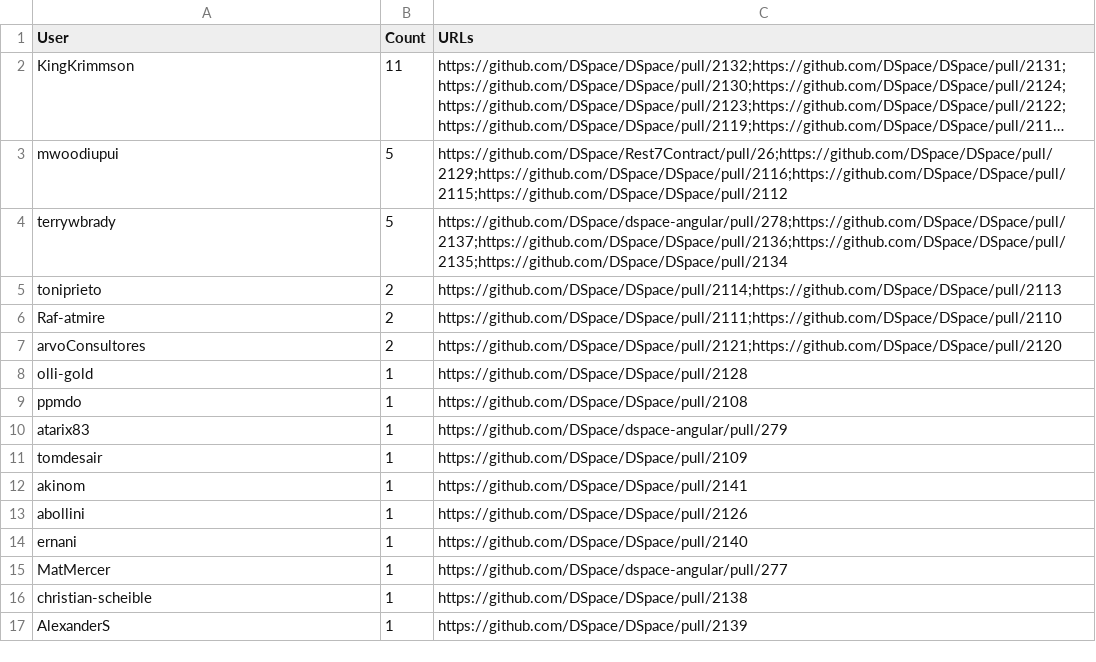
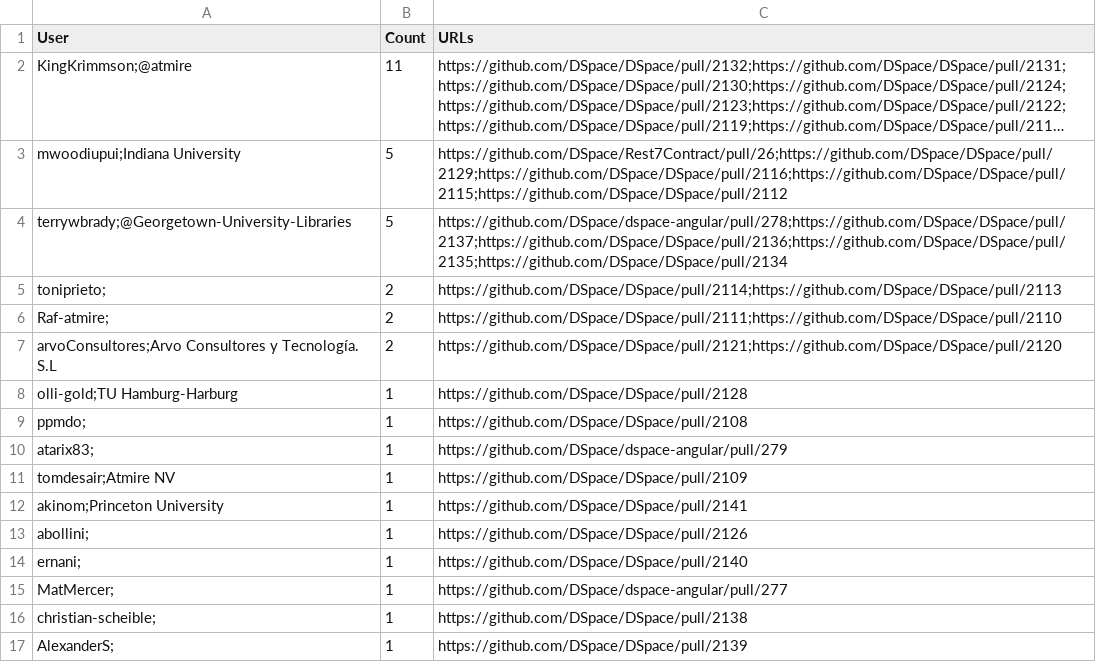
Before and after one commit to tdonohue/top-contributors, a CSV file: _data/2018-07/pr-creators.csv, drawn as a sheet; long unchanged cells end in …; the diff names each change by its address in the sheet, - before the commit and + after, or states it on an @@ line.

Commit message:
Update data sets to include author institutions (where available from GitHub profile)

```diff
--- a/_data/2018-07/pr-creators.csv
+++ b/_data/2018-07/pr-creators.csv
-A2 (User): KingKrimmson
+A2 (User): KingKrimmson;@atmire
-A3 (User): mwoodiupui
+A3 (User): mwoodiupui;Indiana University
-A4 (User): terrywbrady
+A4 (User): terrywbrady;@Georgetown-University-Libraries
-A5 (User): toniprieto
+A5 (User): toniprieto;
-A6 (User): Raf-atmire
+A6 (User): Raf-atmire;
-A7 (User): arvoConsultores
+A7 (User): arvoConsultores;Arvo Consultores y Tecnología. S.L
-A8 (User): olli-gold
+A8 (User): olli-gold;TU Hamburg-Harburg
-A9 (User): ppmdo
+A9 (User): ppmdo;
-A10 (User): atarix83
+A10 (User): atarix83;
-A11 (User): tomdesair
+A11 (User): tomdesair;Atmire NV
-A12 (User): akinom
+A12 (User): akinom;Princeton University
-A13 (User): abollini
+A13 (User): abollini;
-A14 (User): ernani
+A14 (User): ernani;
-A15 (User): MatMercer
+A15 (User): MatMercer;
-A16 (User): christian-scheible
+A16 (User): christian-scheible;
-A17 (User): AlexanderS
+A17 (User): AlexanderS;
```
Also changed, not shown: _data/2018-06/pr-creators.csv, _data/2018-06/pr-reviewers.csv, 3 other files.
